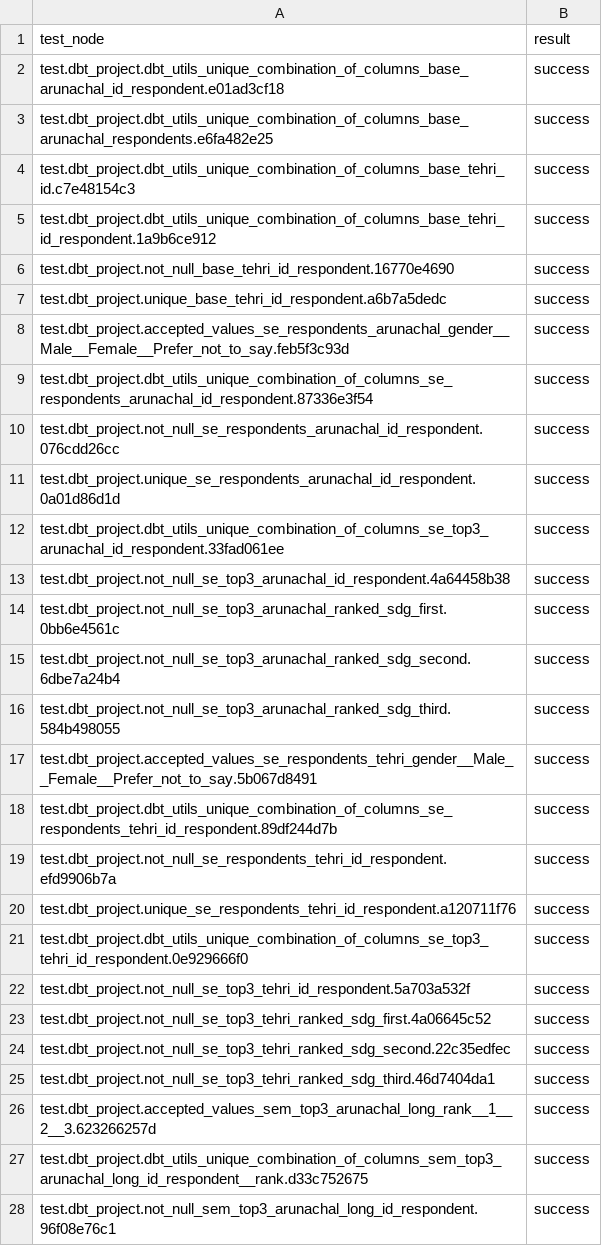
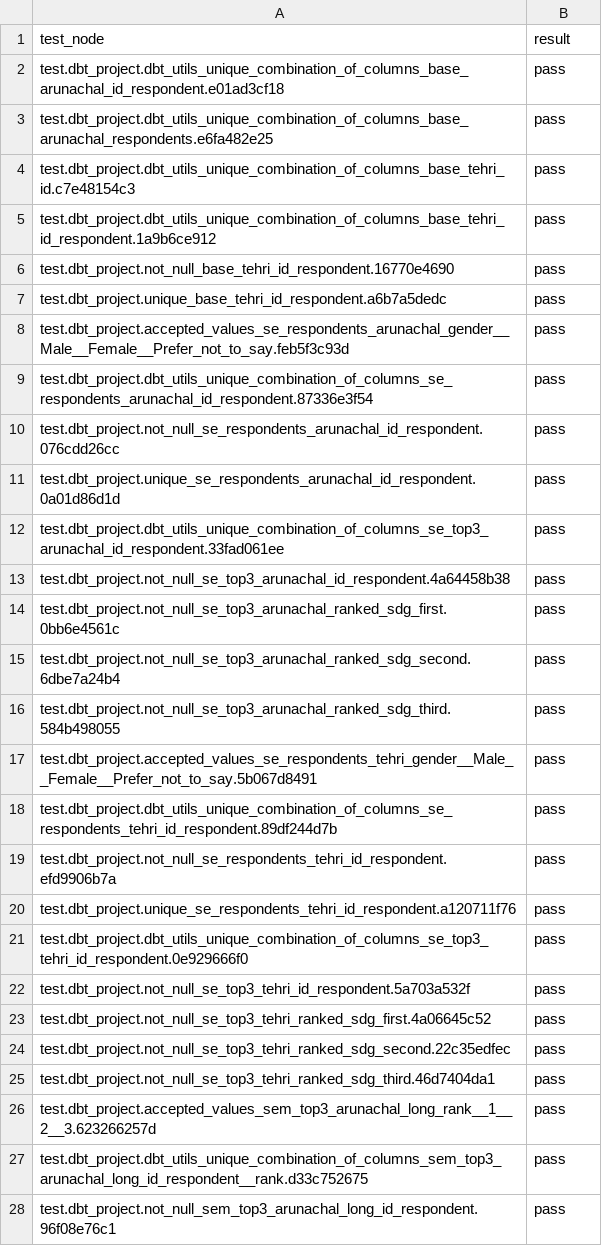
Before and after one commit to softloud/giveadam, a CSV file: observability/create-obs-tables/tests.csv, drawn as a sheet; only a part is shown; the diff covers the shown part only.

```diff
--- a/observability/create-obs-tables/tests.csv
+++ b/observability/create-obs-tables/tests.csv
@@ -1,28 +1,28 @@
 test_node,result
-test.dbt_project.dbt_utils_unique_combination_of_columns_base_arunachal_id_respondent.e01ad3cf18,success
-test.dbt_project.dbt_utils_unique_combination_of_columns_base_arunachal_respondents.e6fa482e25,success
-test.dbt_project.dbt_utils_unique_combination_of_columns_base_tehri_id.c7e48154c3,success
-test.dbt_project.dbt_utils_unique_combination_of_columns_base_tehri_id_respondent.1a9b6ce912,success
-test.dbt_project.not_null_base_tehri_id_respondent.16770e4690,success
-test.dbt_project.unique_base_tehri_id_respondent.a6b7a5dedc,success
-test.dbt_project.accepted_values_se_respondents_arunachal_gender__Male__Female__Prefer_not_to_say.feb5f3c93d,success
-test.dbt_project.dbt_utils_unique_combination_of_columns_se_respondents_arunachal_id_respondent.87336e3f54,success
-test.dbt_project.not_null_se_respondents_arunachal_id_respondent.076cdd26cc,success
-test.dbt_project.unique_se_respondents_arunachal_id_respondent.0a01d86d1d,success
-test.dbt_project.dbt_utils_unique_combination_of_columns_se_top3_arunachal_id_respondent.33fad061ee,success
-test.dbt_project.not_null_se_top3_arunachal_id_respondent.4a64458b38,success
-test.dbt_project.not_null_se_top3_arunachal_ranked_sdg_first.0bb6e4561c,success
-test.dbt_project.not_null_se_top3_arunachal_ranked_sdg_second.6dbe7a24b4,success
-test.dbt_project.not_null_se_top3_arunachal_ranked_sdg_third.584b498055,success
-test.dbt_project.accepted_values_se_respondents_tehri_gender__Male__Female__Prefer_not_to_say.5b067d8491,success
-test.dbt_project.dbt_utils_unique_combination_of_columns_se_respondents_tehri_id_respondent.89df244d7b,success
-test.dbt_project.not_null_se_respondents_tehri_id_respondent.efd9906b7a,success
-test.dbt_project.unique_se_respondents_tehri_id_respondent.a120711f76,success
-test.dbt_project.dbt_utils_unique_combination_of_columns_se_top3_tehri_id_respondent.0e929666f0,success
-test.dbt_project.not_null_se_top3_tehri_id_respondent.5a703a532f,success
-test.dbt_project.not_null_se_top3_tehri_ranked_sdg_first.4a06645c52,success
-test.dbt_project.not_null_se_top3_tehri_ranked_sdg_second.22c35edfec,success
-test.dbt_project.not_null_se_top3_tehri_ranked_sdg_third.46d7404da1,success
-test.dbt_project.accepted_values_sem_top3_arunachal_long_rank__1__2__3.623266257d,success
-test.dbt_project.dbt_utils_unique_combination_of_columns_sem_top3_arunachal_long_id_respondent__rank.d33c752675,success
-test.dbt_project.not_null_sem_top3_arunachal_long_id_respondent.96f08e76c1,success
+test.dbt_project.dbt_utils_unique_combination_of_columns_base_arunachal_id_respondent.e01ad3cf18,pass
+test.dbt_project.dbt_utils_unique_combination_of_columns_base_arunachal_respondents.e6fa482e25,pass
+test.dbt_project.dbt_utils_unique_combination_of_columns_base_tehri_id.c7e48154c3,pass
+test.dbt_project.dbt_utils_unique_combination_of_columns_base_tehri_id_respondent.1a9b6ce912,pass
+test.dbt_project.not_null_base_tehri_id_respondent.16770e4690,pass
+test.dbt_project.unique_base_tehri_id_respondent.a6b7a5dedc,pass
+test.dbt_project.accepted_values_se_respondents_arunachal_gender__Male__Female__Prefer_not_to_say.feb5f3c93d,pass
+test.dbt_project.dbt_utils_unique_combination_of_columns_se_respondents_arunachal_id_respondent.87336e3f54,pass
+test.dbt_project.not_null_se_respondents_arunachal_id_respondent.076cdd26cc,pass
+test.dbt_project.unique_se_respondents_arunachal_id_respondent.0a01d86d1d,pass
+test.dbt_project.dbt_utils_unique_combination_of_columns_se_top3_arunachal_id_respondent.33fad061ee,pass
+test.dbt_project.not_null_se_top3_arunachal_id_respondent.4a64458b38,pass
+test.dbt_project.not_null_se_top3_arunachal_ranked_sdg_first.0bb6e4561c,pass
+test.dbt_project.not_null_se_top3_arunachal_ranked_sdg_second.6dbe7a24b4,pass
+test.dbt_project.not_null_se_top3_arunachal_ranked_sdg_third.584b498055,pass
+test.dbt_project.accepted_values_se_respondents_tehri_gender__Male__Female__Prefer_not_to_say.5b067d8491,pass
+test.dbt_project.dbt_utils_unique_combination_of_columns_se_respondents_tehri_id_respondent.89df244d7b,pass
+test.dbt_project.not_null_se_respondents_tehri_id_respondent.efd9906b7a,pass
+test.dbt_project.unique_se_respondents_tehri_id_respondent.a120711f76,pass
+test.dbt_project.dbt_utils_unique_combination_of_columns_se_top3_tehri_id_respondent.0e929666f0,pass
+test.dbt_project.not_null_se_top3_tehri_id_respondent.5a703a532f,pass
+test.dbt_project.not_null_se_top3_tehri_ranked_sdg_first.4a06645c52,pass
+test.dbt_project.not_null_se_top3_tehri_ranked_sdg_second.22c35edfec,pass
+test.dbt_project.not_null_se_top3_tehri_ranked_sdg_third.46d7404da1,pass
+test.dbt_project.accepted_values_sem_top3_arunachal_long_rank__1__2__3.623266257d,pass
+test.dbt_project.dbt_utils_unique_combination_of_columns_sem_top3_arunachal_long_id_respondent__rank.d33c752675,pass
+test.dbt_project.not_null_sem_top3_arunachal_long_id_respondent.96f08e76c1,pass
```
Also changed, not shown: 1 removed row and 40 edited cells elsewhere in this file, data/SDG_rankings.csv, data/respondents.csv, 10 other files.
